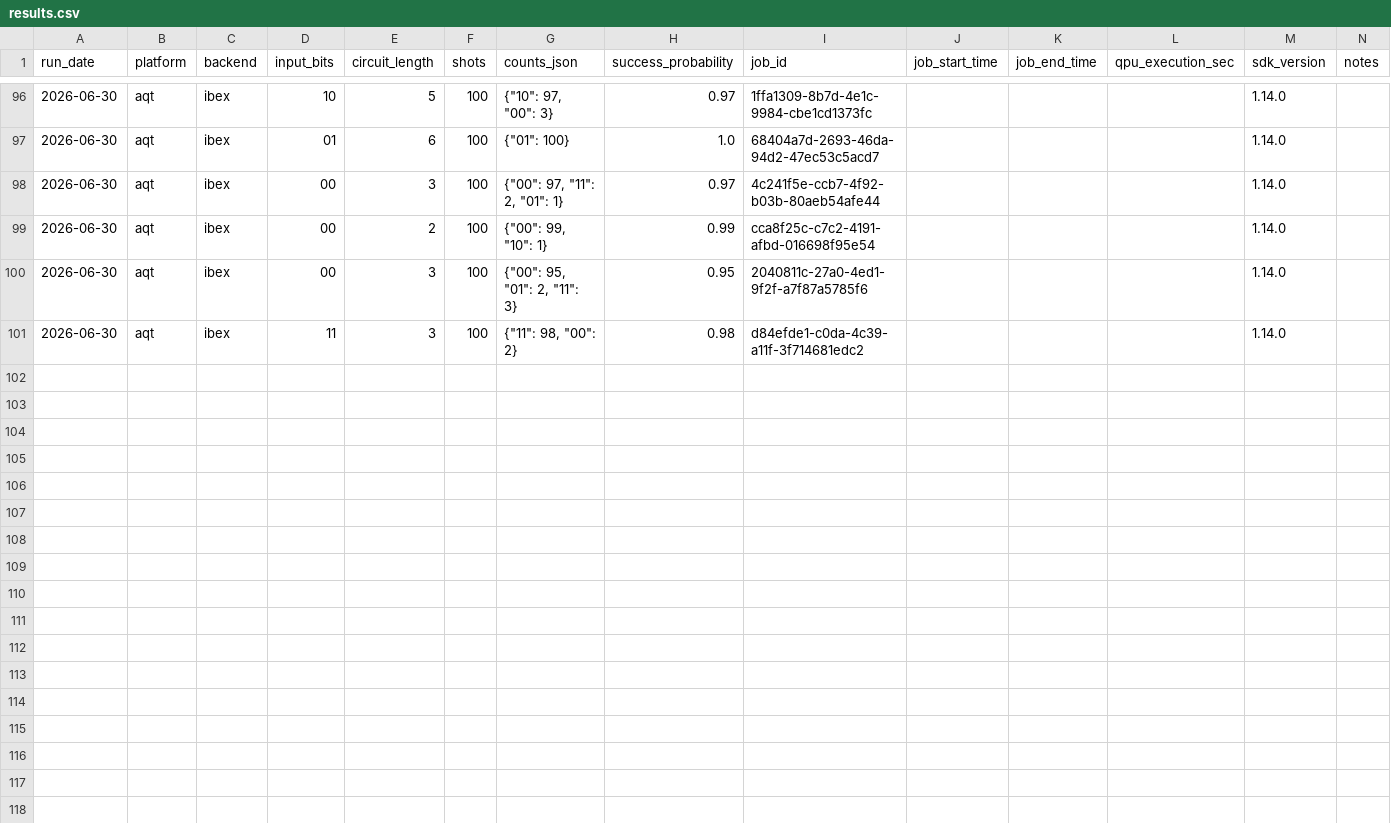
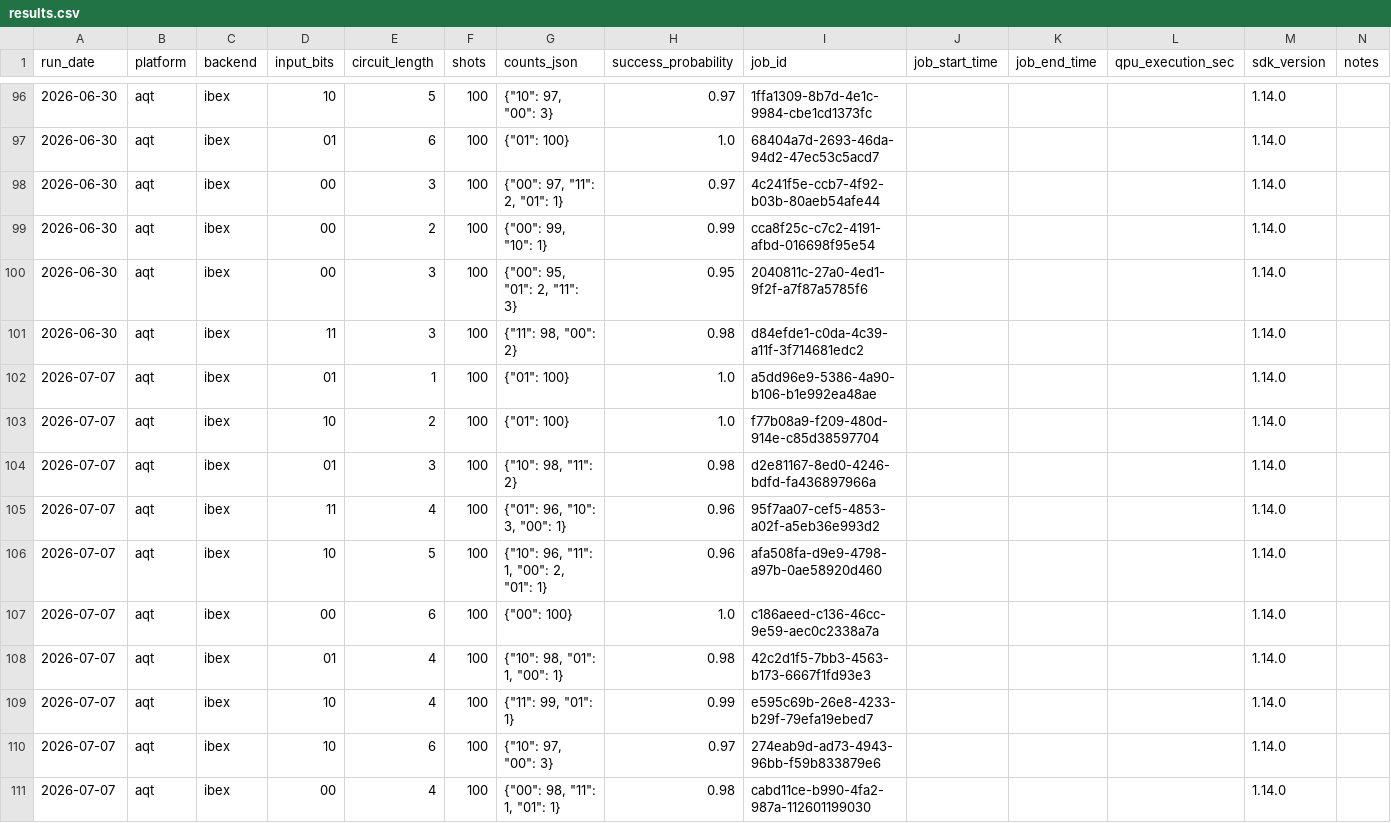
Before and after one commit to InsightSoftmax/quantum-stability, a CSV file: data/aqt/results.csv, drawn as a sheet; only a part is shown, gaps mark what is left out; the diff names each change by its address in the sheet, - before the commit and + after, or states it on an @@ line.

```diff
--- a/data/aqt/results.csv
+++ b/data/aqt/results.csv
+row 102: 2026-07-07 | aqt | ibex | 01 | 1 | 100 | {"01": 100} | 1.0 | a5dd96e9-5386-4a90-b106-b1e992ea48ae |  |  |  | 1.14.0
+row 103: 2026-07-07 | aqt | ibex | 10 | 2 | 100 | {"01": 100} | 1.0 | f77b08a9-f209-480d-914e-c85d38597704 |  |  |  | 1.14.0
+row 104: 2026-07-07 | aqt | ibex | 01 | 3 | 100 | {"10": 98, "11": 2} | 0.98 | d2e81167-8ed0-4246-bdfd-fa436897966a |  |  |  | 1.14.0
+row 105: 2026-07-07 | aqt | ibex | 11 | 4 | 100 | {"01": 96, "10": 3, "00": 1} | 0.96 | 95f7aa07-cef5-4853-a02f-a5eb36e993d2 |  |  |  | 1.14.0
+row 106: 2026-07-07 | aqt | ibex | 10 | 5 | 100 | {"10": 96, "11": 1, "00": 2, "01": 1} | 0.96 | afa508fa-d9e9-4798-a97b-0ae58920d460 |  |  |  | 1.14.0
+row 107: 2026-07-07 | aqt | ibex | 00 | 6 | 100 | {"00": 100} | 1.0 | c186aeed-c136-46cc-9e59-aec0c2338a7a |  |  |  | 1.14.0
+row 108: 2026-07-07 | aqt | ibex | 01 | 4 | 100 | {"10": 98, "01": 1, "00": 1} | 0.98 | 42c2d1f5-7bb3-4563-b173-6667f1fd93e3 |  |  |  | 1.14.0
+row 109: 2026-07-07 | aqt | ibex | 10 | 4 | 100 | {"11": 99, "01": 1} | 0.99 | e595c69b-26e8-4233-b29f-79efa19ebed7 |  |  |  | 1.14.0
+row 110: 2026-07-07 | aqt | ibex | 10 | 6 | 100 | {"10": 97, "00": 3} | 0.97 | 274eab9d-ad73-4943-96bb-f59b833879e6 |  |  |  | 1.14.0
+row 111: 2026-07-07 | aqt | ibex | 00 | 4 | 100 | {"00": 98, "11": 1, "01": 1} | 0.98 | cabd11ce-b990-4fa2-987a-112601199030 |  |  |  | 1.14.0
```
Also changed, not shown: data/aqt_braket/results.csv, 2 other files.
